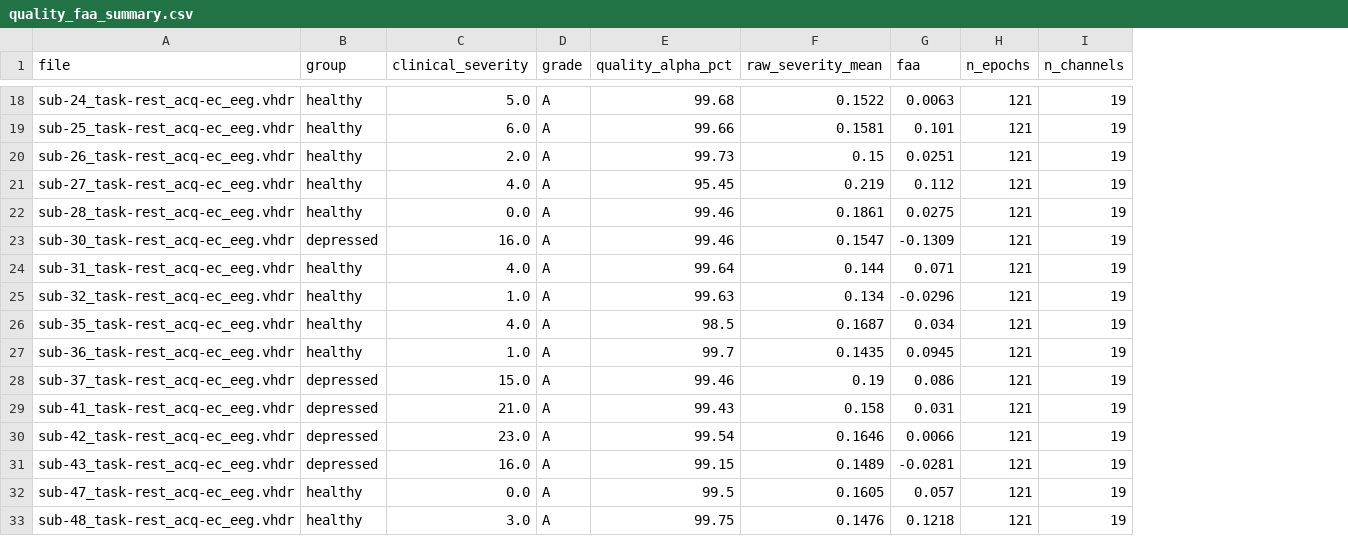
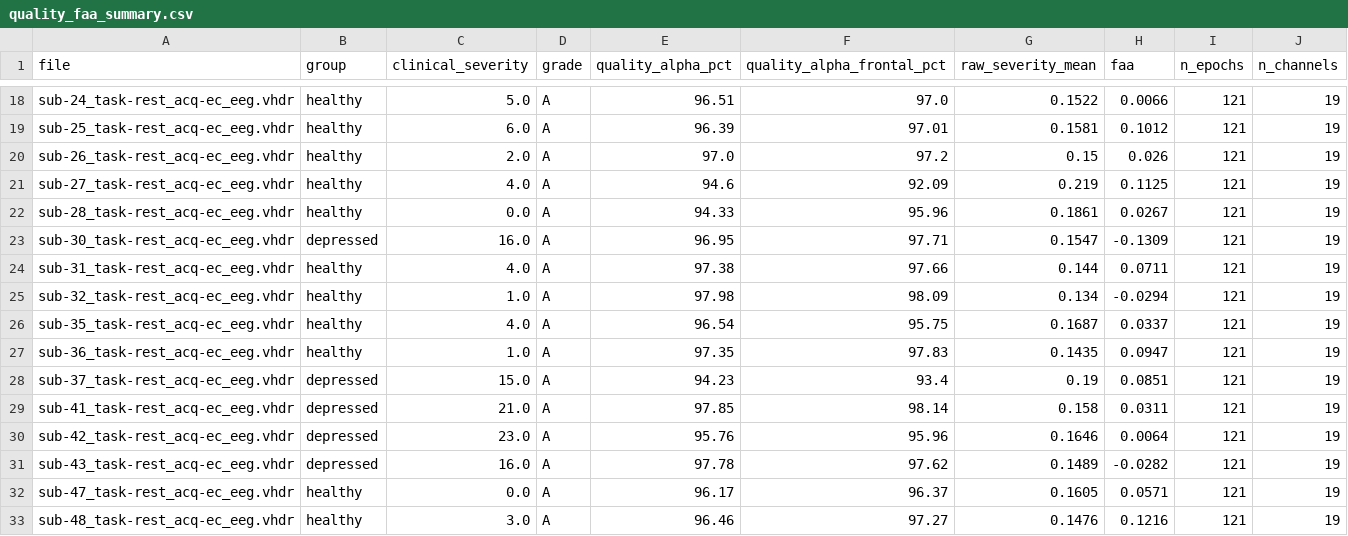
Before and after one commit to HYPERPRO2020/eegtest, a CSV file: outputs/ds007615/quality_faa_summary.csv, drawn as a sheet; only a part is shown, gaps mark what is left out; addresses are those after the commit; the diff covers the shown part only; the diff names each change by its address in the sheet, - before the commit and + after, or states it on an @@ line.

```diff
--- a/outputs/ds007615/quality_faa_summary.csv
+++ b/outputs/ds007615/quality_faa_summary.csv
+column F (quality_alpha_frontal_pct), rows 18-33: 97.0 | 97.01 | 97.2 | 92.09 | 95.96 | 97.71 | 97.66 | 98.09 | 95.75 | 97.83 | 93.4 | 98.14 | 95.96 | 97.62 | 96.37 | 97.27
-E18 (quality_alpha_pct): 99.68
+E18 (quality_alpha_pct): 96.51
-H18 (faa): 0.0063
+H18 (faa): 0.0066
-E19 (quality_alpha_pct): 99.66
+E19 (quality_alpha_pct): 96.39
-H19 (faa): 0.101
+H19 (faa): 0.1012
-E20 (quality_alpha_pct): 99.73
+E20 (quality_alpha_pct): 97.0
-H20 (faa): 0.0251
+H20 (faa): 0.026
-E21 (quality_alpha_pct): 95.45
+E21 (quality_alpha_pct): 94.6
-H21 (faa): 0.112
+H21 (faa): 0.1125
-E22 (quality_alpha_pct): 99.46
+E22 (quality_alpha_pct): 94.33
-H22 (faa): 0.0275
+H22 (faa): 0.0267
-E23 (quality_alpha_pct): 99.46
+E23 (quality_alpha_pct): 96.95
-E24 (quality_alpha_pct): 99.64
+E24 (quality_alpha_pct): 97.38
-H24 (faa): 0.071
+H24 (faa): 0.0711
-E25 (quality_alpha_pct): 99.63
+E25 (quality_alpha_pct): 97.98
-H25 (faa): -0.0296
+H25 (faa): -0.0294
-E26 (quality_alpha_pct): 98.5
+E26 (quality_alpha_pct): 96.54
-H26 (faa): 0.034
+H26 (faa): 0.0337
-E27 (quality_alpha_pct): 99.7
+E27 (quality_alpha_pct): 97.35
-H27 (faa): 0.0945
+H27 (faa): 0.0947
-E28 (quality_alpha_pct): 99.46
+E28 (quality_alpha_pct): 94.23
-H28 (faa): 0.086
+H28 (faa): 0.0851
-E29 (quality_alpha_pct): 99.43
+E29 (quality_alpha_pct): 97.85
-H29 (faa): 0.031
+H29 (faa): 0.0311
-E30 (quality_alpha_pct): 99.54
+E30 (quality_alpha_pct): 95.76
-H30 (faa): 0.0066
+H30 (faa): 0.0064
-E31 (quality_alpha_pct): 99.15
+E31 (quality_alpha_pct): 97.78
-H31 (faa): -0.0281
+H31 (faa): -0.0282
-E32 (quality_alpha_pct): 99.5
+E32 (quality_alpha_pct): 96.17
-H32 (faa): 0.057
+H32 (faa): 0.0571
-E33 (quality_alpha_pct): 99.75
+E33 (quality_alpha_pct): 96.46
-H33 (faa): 0.1218
+H33 (faa): 0.1216
```
Also changed, not shown: 62 edited cells elsewhere in this file, outputs/ds003478/quality_faa_summary.csv, outputs/mumtaz/quality_faa_summary.csv, 26 other files.
